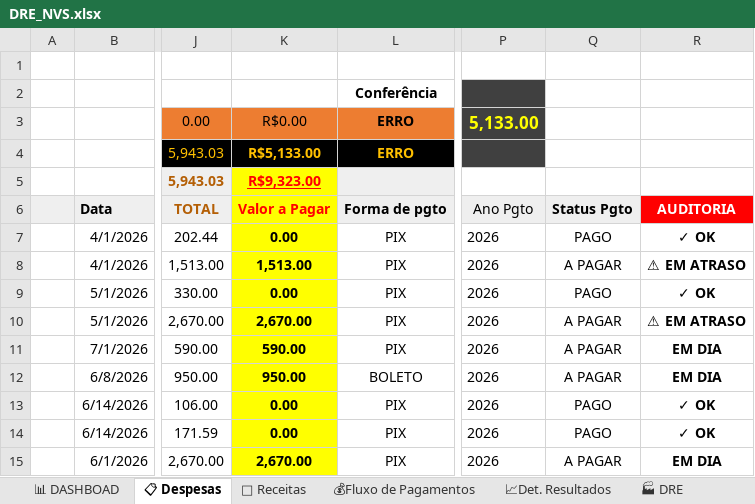
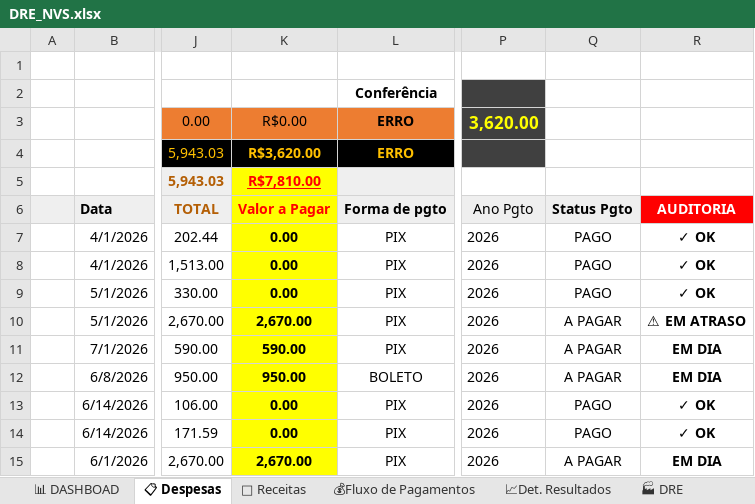
Before and after one commit to NevesPNG68/NVS-CONSULTORIA, an Excel workbook: DRE_NVS.xlsx, sheet 📋 Despesas, drawn as a sheet; only a part is shown, gaps mark what is left out; values as stored, in another font and other column widths than the file's, no borders; charts and pictures and conditional formats not drawn; the diff names each change by its address in the sheet, - before the commit and + after, or states it on an @@ line.

Commit message:
Add files via upload

```diff
--- a/DRE_NVS.xlsx (sheet 📋 Despesas)
+++ b/DRE_NVS.xlsx (sheet 📋 Despesas)
-P3: 5,133.00
+P3: 3,620.00
-K4: R$5,133.00
+K4: R$3,620.00
-K5: R$9,323.00
+K5: R$7,810.00
-K8: 1,513.00
+K8: 0.00
-Q8: A PAGAR
+Q8: PAGO
-R8: ⚠ EM ATRASO
+R8: ✓ OK
```
Also changed, not shown: sheet 💰Fluxo de Pagamentos, charts or pictures.
